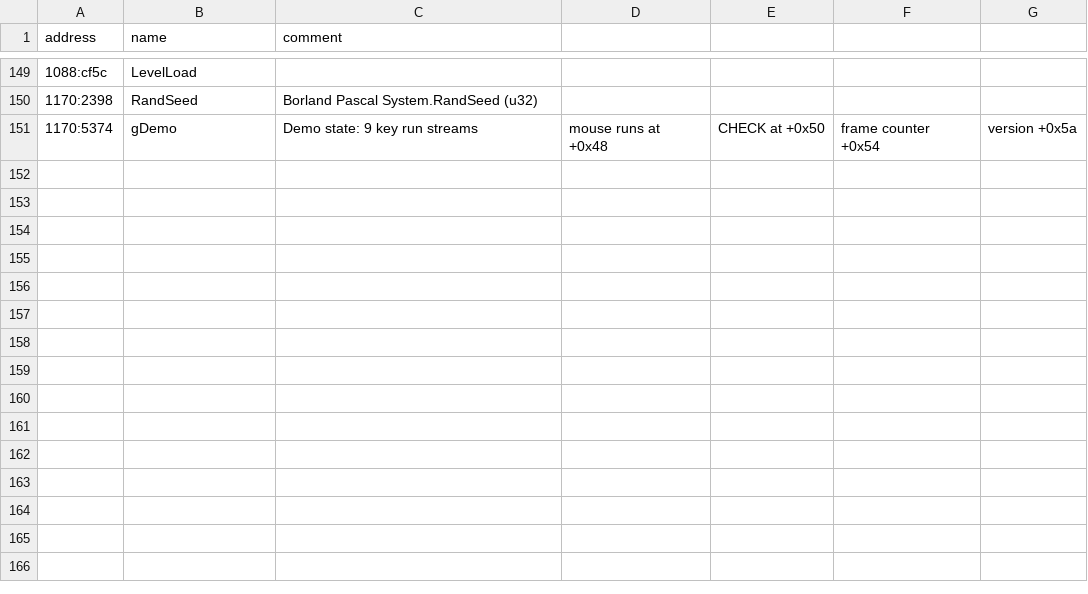
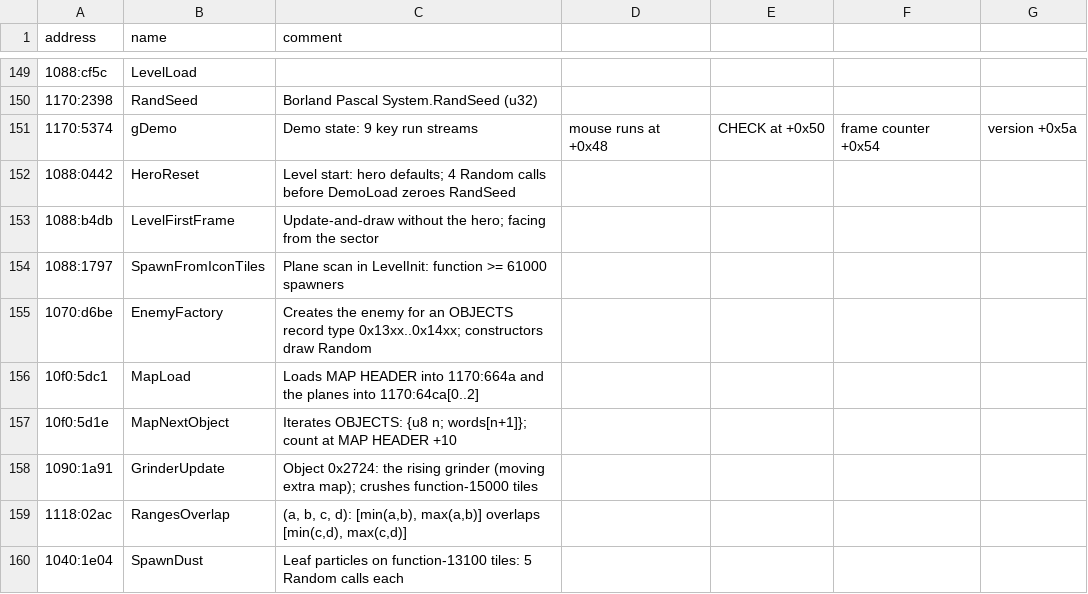
Before and after one commit to melonswork/eat-this, a CSV file: re/names.csv, drawn as a sheet; only a part is shown, gaps mark what is left out.

Commit message:
RE: Random call map (level start order, enemy factory, grinder, HeroFindFloor from disassembly, OBJECTS format); port: HeroUpdate in original order with faithful Random use, --trace, per-window table

```diff
--- a/re/names.csv
+++ b/re/names.csv
@@ -151 +151,10 @@ address,name,comment
 1170:5374,gDemo,Demo state: 9 key run streams, mouse runs at +0x48, CHECK at +0x50, frame counter +0x54, version +0x5a
+1088:0442,HeroReset,Level start: hero defaults; 4 Random calls before DemoLoad zeroes RandSeed
+1088:b4db,LevelFirstFrame,Update-and-draw without the hero; facing from the sector
+1088:1797,SpawnFromIconTiles,Plane scan in LevelInit: function >= 61000 spawners
+1070:d6be,EnemyFactory,Creates the enemy for an OBJECTS record type 0x13xx..0x14xx; constructors draw Random
+10f0:5dc1,MapLoad,Loads MAP HEADER into 1170:664a and the planes into 1170:64ca[0..2]
+10f0:5d1e,MapNextObject,Iterates OBJECTS: {u8 n; words[n+1]}; count at MAP HEADER +10
+1090:1a91,GrinderUpdate,Object 0x2724: the rising grinder (moving extra map); crushes function-15000 tiles
+1118:02ac,RangesOverlap,"(a, b, c, d): [min(a,b), max(a,b)] overlaps [min(c,d), max(c,d)]"
+1040:1e04,SpawnDust,Leaf particles on function-13100 tiles: 5 Random calls each
```
Also changed, not shown: 10 other files.
